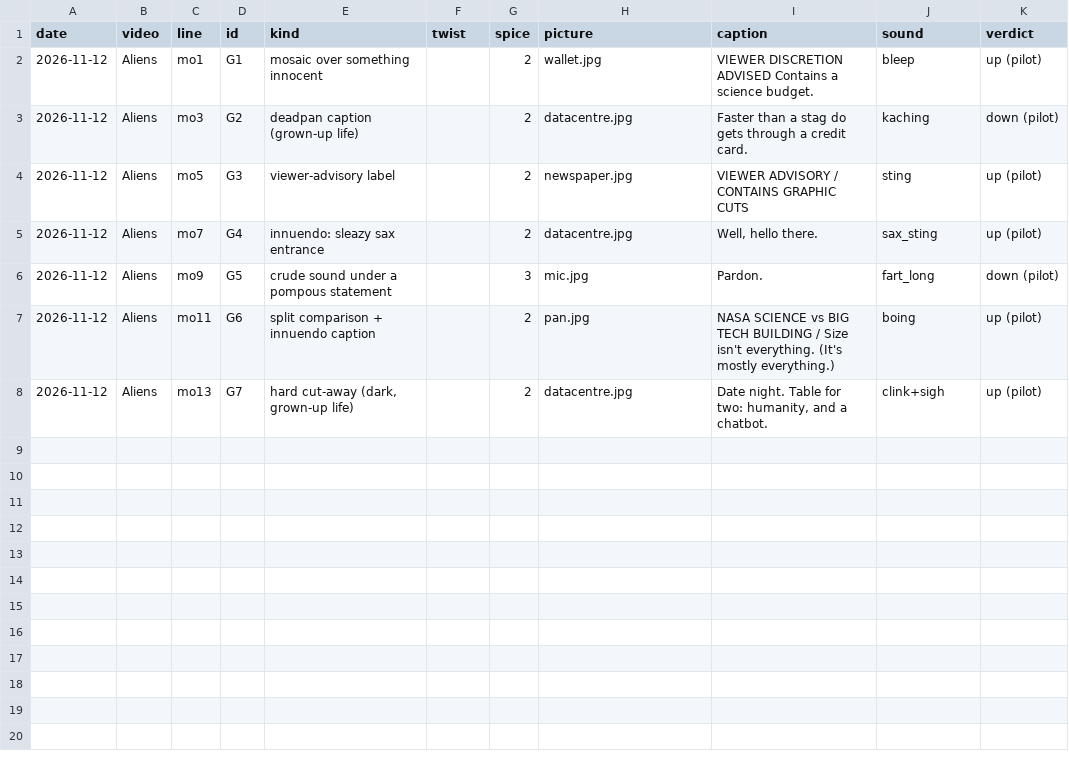
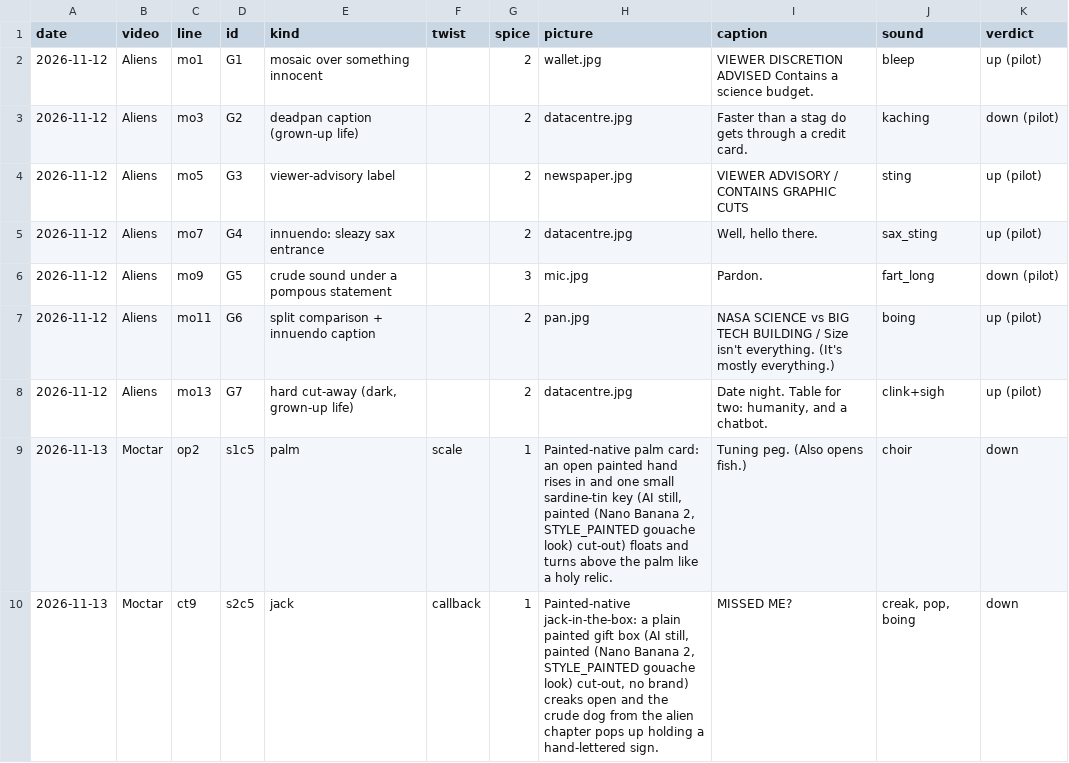
Before and after one commit to samarthjn29-cmyk/gj581g-toolkit, a CSV file: toolkit/gags/GAGS_USED.csv, drawn as a sheet.

```diff
--- a/toolkit/gags/GAGS_USED.csv
+++ b/toolkit/gags/GAGS_USED.csv
@@ -8 +8,3 @@ date,video,line,id,kind,twist,spice,picture,caption,sound,verdict
 2026-11-12,Aliens,mo13,G7,"hard cut-away (dark, grown-up life)",,2,datacentre.jpg,"Date night. Table for two: humanity, and a chatbot.",clink+sigh,up (pilot)
+2026-11-13,Moctar,op2,s1c5,palm,scale,1,"Painted-native palm card: an open painted hand rises in and one small sardine-tin key (AI still, painted (Nano Banana 2, STYLE_PAINTED gouache look) cut-out) floats and turns above the palm like a holy relic.",Tuning peg. (Also opens fish.),choir,down
+2026-11-13,Moctar,ct9,s2c5,jack,callback,1,"Painted-native jack-in-the-box: a plain painted gift box (AI still, painted (Nano Banana 2, STYLE_PAINTED gouache look) cut-out, no brand) creaks open and the crude dog from the alien chapter pops up holding a hand-lettered sign.",MISSED ME?,"creak, pop, boing",down
```
